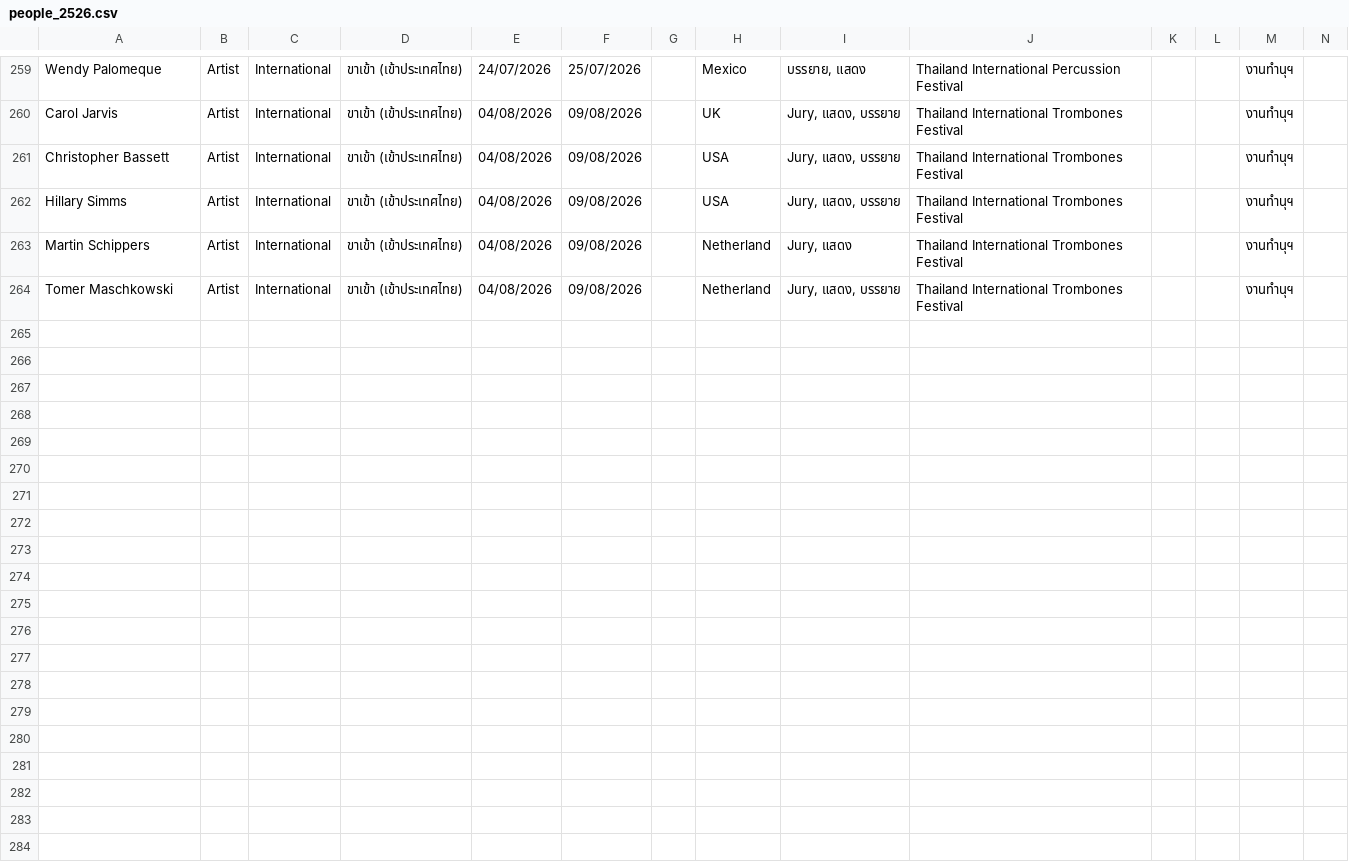
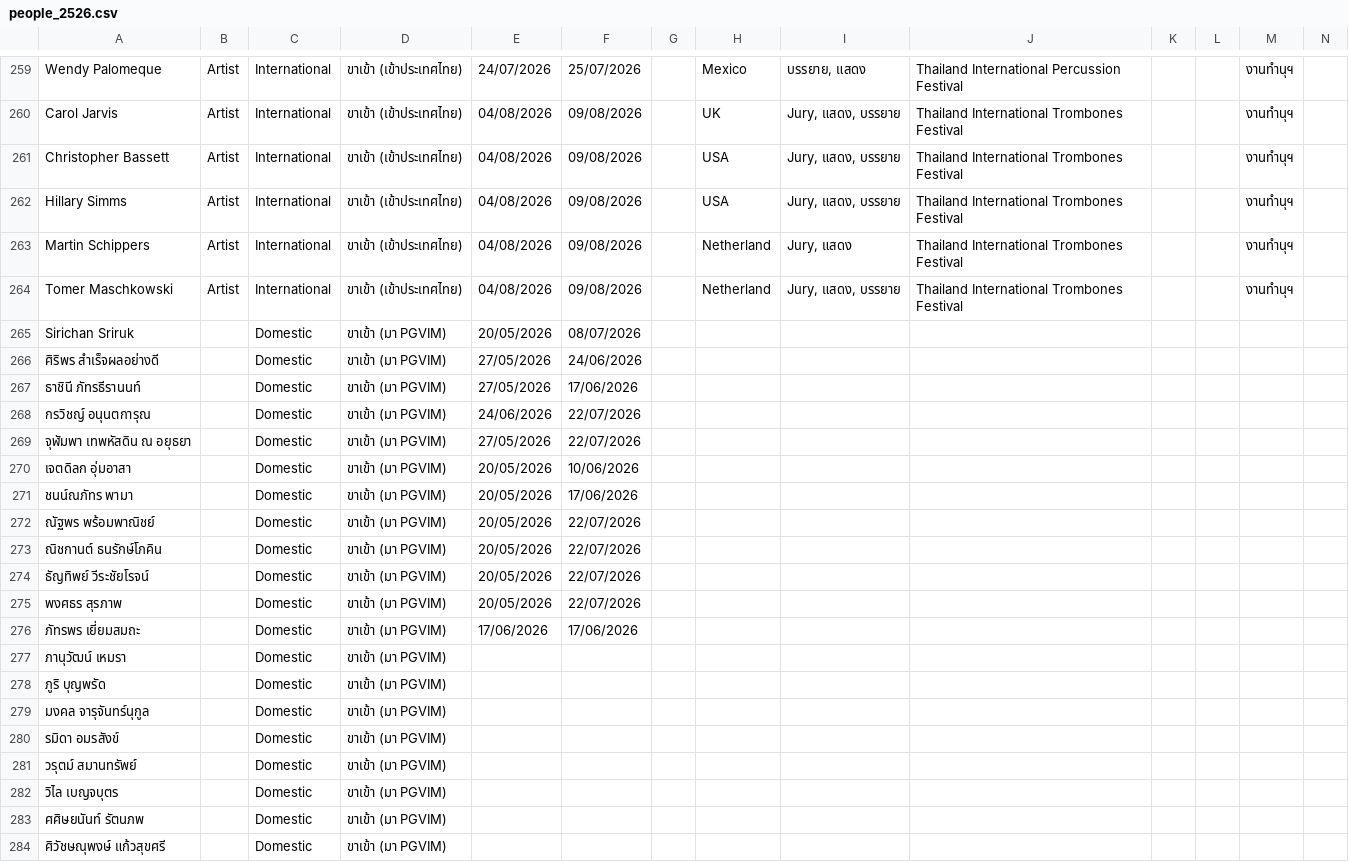
Before and after one commit to pgvimir/internal, a CSV file: data/people_2526.csv, drawn as a sheet; only a part is shown, gaps mark what is left out; rows hold the shown columns only; the diff covers the shown part only; the diff names each change by its address in the sheet, - before the commit and + after, or states it on an @@ line.

```diff
--- a/data/people_2526.csv
+++ b/data/people_2526.csv
+row 265: Sirichan Sriruk |  | Domestic | ขาเข้า (มา PGVIM) | 20/05/2026 | 08/07/2026
+row 266: ศิริพร สำเร็จผลอย่างดี |  | Domestic | ขาเข้า (มา PGVIM) | 27/05/2026 | 24/06/2026
+row 267: ธาชินี ภัทรธีรานนท์ |  | Domestic | ขาเข้า (มา PGVIM) | 27/05/2026 | 17/06/2026
+row 268: กรวิชญ์ อนุนตการุณ |  | Domestic | ขาเข้า (มา PGVIM) | 24/06/2026 | 22/07/2026
+row 269: จุฬัมพา เทพหัสดิน ณ อยุธยา |  | Domestic | ขาเข้า (มา PGVIM) | 27/05/2026 | 22/07/2026
+row 270: เจตดิลก อุ่มอาสา |  | Domestic | ขาเข้า (มา PGVIM) | 20/05/2026 | 10/06/2026
+row 271: ชนน์ณภัทร พามา |  | Domestic | ขาเข้า (มา PGVIM) | 20/05/2026 | 17/06/2026
+row 272: ณัฐพร พร้อมพาณิชย์ |  | Domestic | ขาเข้า (มา PGVIM) | 20/05/2026 | 22/07/2026
+row 273: ณิชกานต์ ธนรักษ์โภคิน |  | Domestic | ขาเข้า (มา PGVIM) | 20/05/2026 | 22/07/2026
+row 274: ธัญทิพย์ วีระชัยโรจน์ |  | Domestic | ขาเข้า (มา PGVIM) | 20/05/2026 | 22/07/2026
+row 275: พงศธร สุรภาพ |  | Domestic | ขาเข้า (มา PGVIM) | 20/05/2026 | 22/07/2026
+row 276: ภัทรพร เยี่ยมสมถะ |  | Domestic | ขาเข้า (มา PGVIM) | 17/06/2026 | 17/06/2026
+row 277: ภานุวัฒน์ เหมรา |  | Domestic | ขาเข้า (มา PGVIM)
+row 278: ภูริ บุญพรัด |  | Domestic | ขาเข้า (มา PGVIM)
+row 279: มงคล จารุจันทร์นุกูล |  | Domestic | ขาเข้า (มา PGVIM)
+row 280: รมิดา อมรสังข์ |  | Domestic | ขาเข้า (มา PGVIM)
+row 281: วรุตม์ สมานทรัพย์ |  | Domestic | ขาเข้า (มา PGVIM)
+row 282: วิไล เบญจบุตร |  | Domestic | ขาเข้า (มา PGVIM)
+row 283: ศศิษยนันท์ รัตนภพ |  | Domestic | ขาเข้า (มา PGVIM)
+row 284: ศิวัชษณุพงษ์ แก้วสุขศรี |  | Domestic | ขาเข้า (มา PGVIM)
```
Also changed, not shown: 24 added rows elsewhere in this file, 1 other file.
